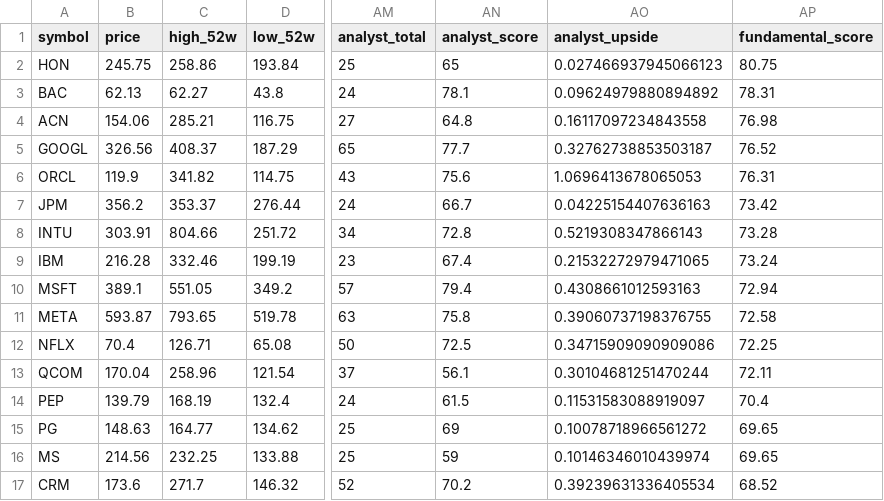
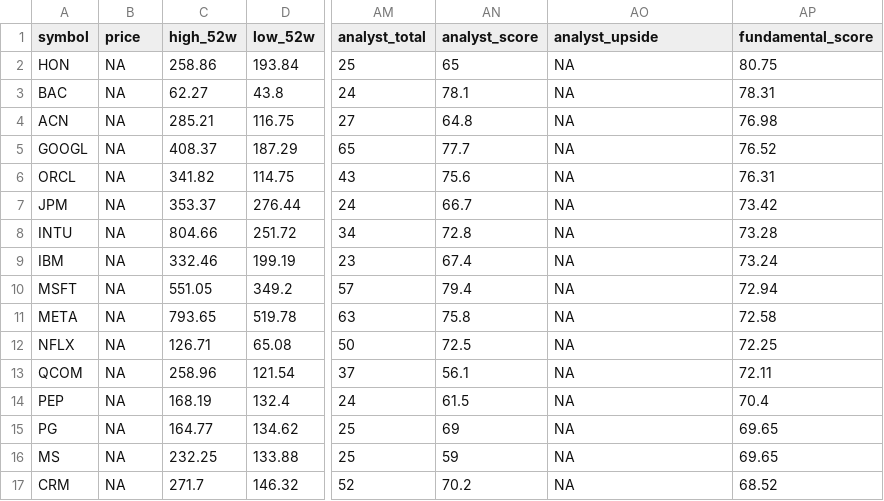
Before and after one commit to notrealmateja/r-screener, a CSV file: app/fundamentals_scored.csv, drawn as a sheet; only a part is shown, gaps mark what is left out; the diff covers the shown part only; the diff names each change by its address in the sheet, - before the commit and + after, or states it on an @@ line.

```diff
--- a/app/fundamentals_scored.csv
+++ b/app/fundamentals_scored.csv
-B2 (price): 245.75
+B2 (price): NA
-AO2 (analyst_upside): 0.027466937945066123
+AO2 (analyst_upside): NA
-B3 (price): 62.13
+B3 (price): NA
-AO3 (analyst_upside): 0.09624979880894892
+AO3 (analyst_upside): NA
-B4 (price): 154.06
+B4 (price): NA
-AO4 (analyst_upside): 0.16117097234843558
+AO4 (analyst_upside): NA
-B5 (price): 326.56
+B5 (price): NA
-AO5 (analyst_upside): 0.32762738853503187
+AO5 (analyst_upside): NA
-B6 (price): 119.9
+B6 (price): NA
-AO6 (analyst_upside): 1.0696413678065053
+AO6 (analyst_upside): NA
-B7 (price): 356.2
+B7 (price): NA
-AO7 (analyst_upside): 0.04225154407636163
+AO7 (analyst_upside): NA
-B8 (price): 303.91
+B8 (price): NA
-AO8 (analyst_upside): 0.5219308347866143
+AO8 (analyst_upside): NA
-B9 (price): 216.28
+B9 (price): NA
-AO9 (analyst_upside): 0.21532272979471065
+AO9 (analyst_upside): NA
-B10 (price): 389.1
+B10 (price): NA
-AO10 (analyst_upside): 0.4308661012593163
+AO10 (analyst_upside): NA
-B11 (price): 593.87
+B11 (price): NA
-AO11 (analyst_upside): 0.39060737198376755
+AO11 (analyst_upside): NA
-B12 (price): 70.4
+B12 (price): NA
-AO12 (analyst_upside): 0.34715909090909086
+AO12 (analyst_upside): NA
-B13 (price): 170.04
+B13 (price): NA
-AO13 (analyst_upside): 0.30104681251470244
+AO13 (analyst_upside): NA
-B14 (price): 139.79
+B14 (price): NA
-AO14 (analyst_upside): 0.11531583088919097
+AO14 (analyst_upside): NA
-B15 (price): 148.63
+B15 (price): NA
-AO15 (analyst_upside): 0.10078718966561272
+AO15 (analyst_upside): NA
-B16 (price): 214.56
+B16 (price): NA
-AO16 (analyst_upside): 0.10146346010439974
+AO16 (analyst_upside): NA
-B17 (price): 173.6
+B17 (price): NA
-AO17 (analyst_upside): 0.39239631336405534
+AO17 (analyst_upside): NA
```
Also changed, not shown: 68 edited cells elsewhere in this file, data/fundamentals_scored.csv.
